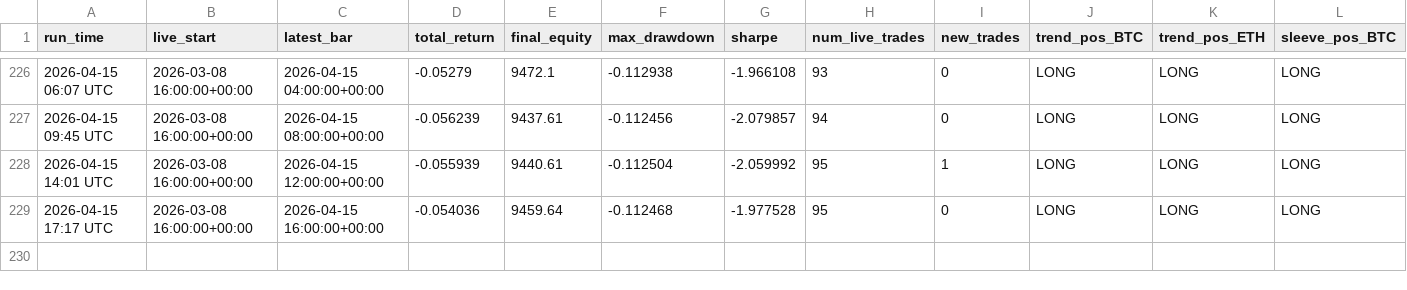
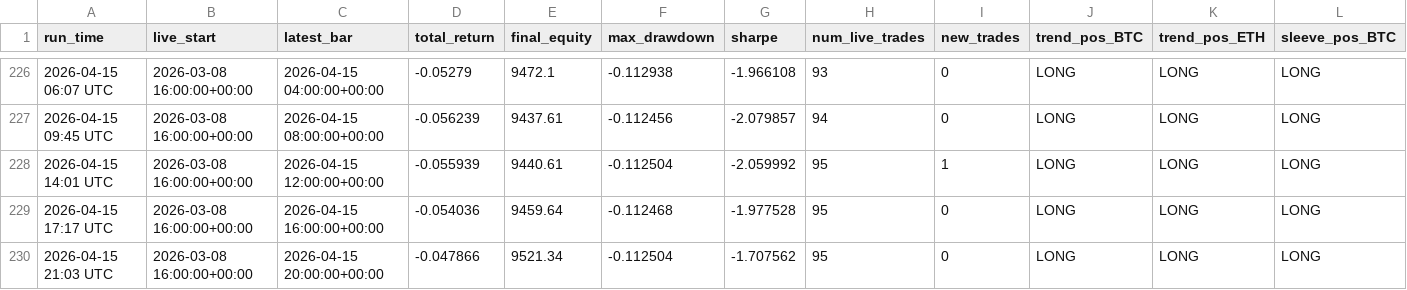
Before and after one commit to baeks0414/quant-4h-dual, a CSV file: results/paper_live_rt/run_log.csv, drawn as a sheet; only a part is shown, gaps mark what is left out; rows hold the shown columns only; the diff names each change by its address in the sheet, - before the commit and + after, or states it on an @@ line.

```diff
--- a/results/paper_live_rt/run_log.csv
+++ b/results/paper_live_rt/run_log.csv
+row 230: 2026-04-15 21:03 UTC | 2026-03-08 16:00:00+00:00 | 2026-04-15 20:00:00+00:00 | -0.047866 | 9521.34 | -0.112504 | -1.707562 | 95 | 0 | LONG | LONG | LONG
```
Also changed, not shown: results/paper_live_rt/equity_curve.csv, results/paper_live_rt/trades.csv, 1 other file.
